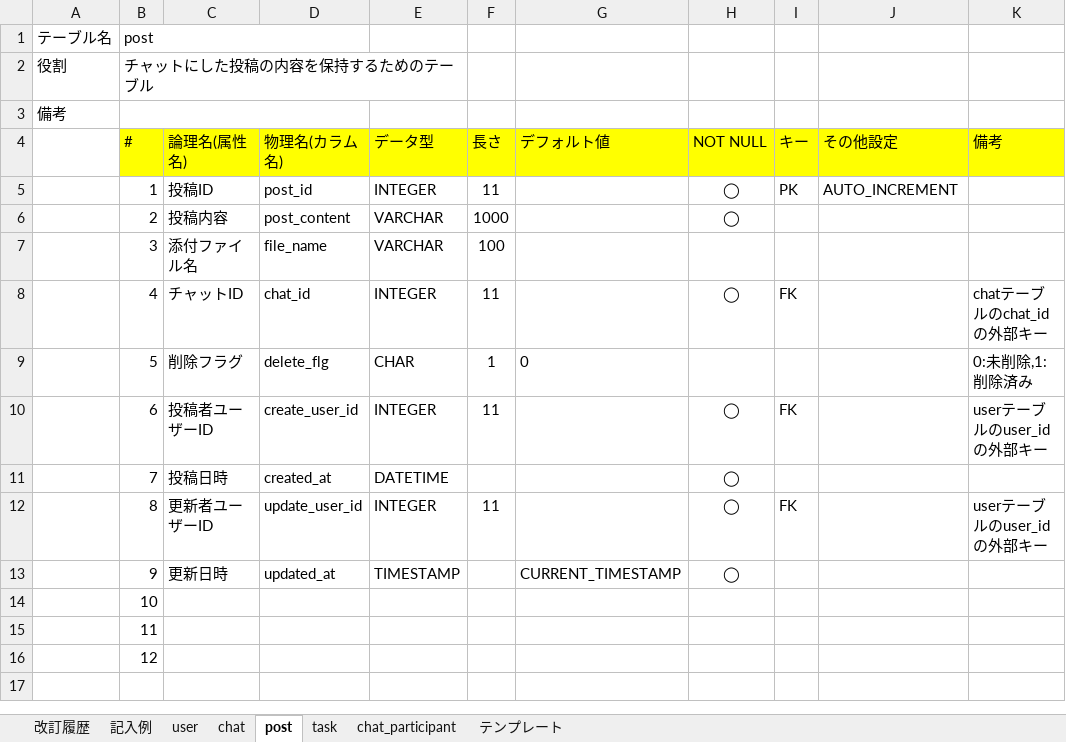
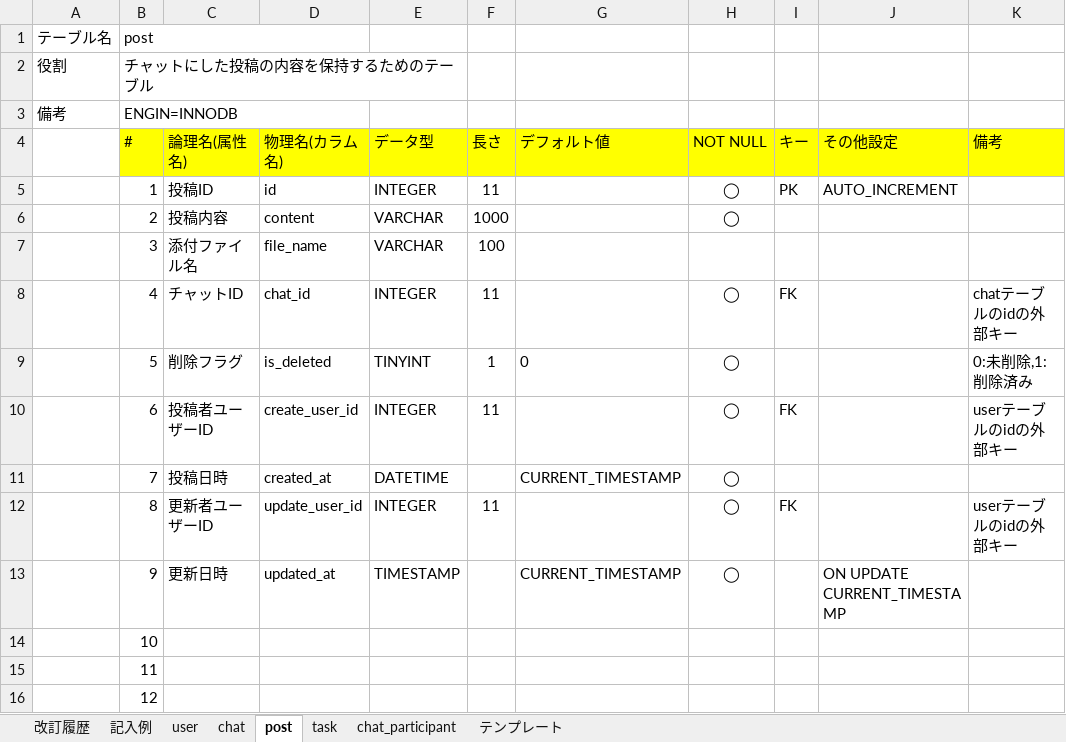
Before and after one commit to kazuyanakata/quelcode-db, an Excel workbook: db/db-challenge2/データベース定義書テンプレート.xlsx, sheet post, drawn as a sheet; values as stored, in another font and other column widths than the file's, no borders; the diff names each change by its address in the sheet, - before the commit and + after, or states it on an @@ line.

```diff
--- a/db/db-challenge2/データベース定義書テンプレート.xlsx (sheet post)
+++ b/db/db-challenge2/データベース定義書テンプレート.xlsx (sheet post)
-B3 (#): (empty)
+B3 (#): ENGIN=INNODB
-D5 (物理名(カラム名)): post_id
+D5 (物理名(カラム名)): id
-D6 (物理名(カラム名)): post_content
+D6 (物理名(カラム名)): content
-K8 (備考): chatテーブルのchat_idの外部キー
+K8 (備考): chatテーブルのidの外部キー
-D9 (物理名(カラム名)): delete_flg
+D9 (物理名(カラム名)): is_deleted
-E9 (データ型): CHAR
+E9 (データ型): TINYINT
-H9 (NOT NULL): (empty)
+H9 (NOT NULL): ◯
-K10 (備考): userテーブルのuser_idの外部キー
+K10 (備考): userテーブルのidの外部キー
-G11 (デフォルト値): (empty)
+G11 (デフォルト値): CURRENT_TIMESTAMP
-K12 (備考): userテーブルのuser_idの外部キー
+K12 (備考): userテーブルのidの外部キー
-J13 (その他設定): (empty)
+J13 (その他設定): ON UPDATE CURRENT_TIMESTAMP
```
Also changed, not shown: sheet 改訂履歴, sheet chat, sheet user, sheet task, sheet chat_participant.
